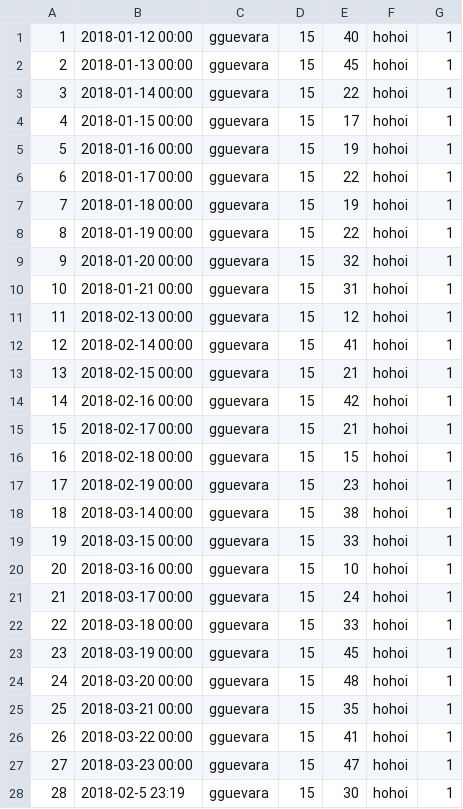
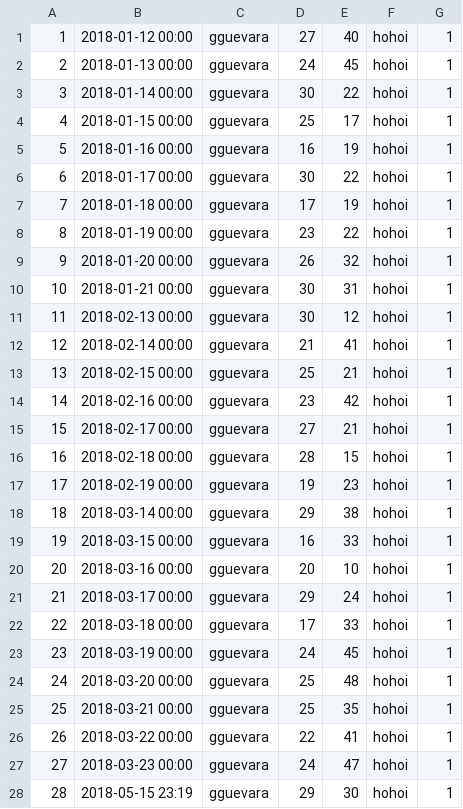
Before and after one commit to gguevarav/SGI, a CSV file: Data/entradas.csv, drawn as a sheet; only a part is shown; the diff covers the shown part only.

Commit message:
Se corrigen los siguiente errores: No da salida a un producto sino que lo suma, al dar entrada a un producto no actualiza la página. Se cambiaron dos gráficas de entradas y salidas mensuales a top 5 de entradas y salidas.

```diff
--- a/Data/entradas.csv
+++ b/Data/entradas.csv
@@ -1,28 +1,28 @@
-1,2018-01-12 00:00,gguevara,15,40,hohoi,1
-2,2018-01-13 00:00,gguevara,15,45,hohoi,1
-3,2018-01-14 00:00,gguevara,15,22,hohoi,1
-4,2018-01-15 00:00,gguevara,15,17,hohoi,1
-5,2018-01-16 00:00,gguevara,15,19,hohoi,1
-6,2018-01-17 00:00,gguevara,15,22,hohoi,1
-7,2018-01-18 00:00,gguevara,15,19,hohoi,1
-8,2018-01-19 00:00,gguevara,15,22,hohoi,1
-9,2018-01-20 00:00,gguevara,15,32,hohoi,1
-10,2018-01-21 00:00,gguevara,15,31,hohoi,1
-11,2018-02-13 00:00,gguevara,15,12,hohoi,1
-12,2018-02-14 00:00,gguevara,15,41,hohoi,1
-13,2018-02-15 00:00,gguevara,15,21,hohoi,1
-14,2018-02-16 00:00,gguevara,15,42,hohoi,1
-15,2018-02-17 00:00,gguevara,15,21,hohoi,1
-16,2018-02-18 00:00,gguevara,15,15,hohoi,1
-17,2018-02-19 00:00,gguevara,15,23,hohoi,1
-18,2018-03-14 00:00,gguevara,15,38,hohoi,1
-19,2018-03-15 00:00,gguevara,15,33,hohoi,1
-20,2018-03-16 00:00,gguevara,15,10,hohoi,1
-21,2018-03-17 00:00,gguevara,15,24,hohoi,1
-22,2018-03-18 00:00,gguevara,15,33,hohoi,1
-23,2018-03-19 00:00,gguevara,15,45,hohoi,1
-24,2018-03-20 00:00,gguevara,15,48,hohoi,1
-25,2018-03-21 00:00,gguevara,15,35,hohoi,1
-26,2018-03-22 00:00,gguevara,15,41,hohoi,1
-27,2018-03-23 00:00,gguevara,15,47,hohoi,1
-28,2018-02-5 23:19,gguevara,15,30,hohoi,1
+1,2018-01-12 00:00,gguevara,27,40,hohoi,1
+2,2018-01-13 00:00,gguevara,24,45,hohoi,1
+3,2018-01-14 00:00,gguevara,30,22,hohoi,1
+4,2018-01-15 00:00,gguevara,25,17,hohoi,1
+5,2018-01-16 00:00,gguevara,16,19,hohoi,1
+6,2018-01-17 00:00,gguevara,30,22,hohoi,1
+7,2018-01-18 00:00,gguevara,17,19,hohoi,1
+8,2018-01-19 00:00,gguevara,23,22,hohoi,1
+9,2018-01-20 00:00,gguevara,26,32,hohoi,1
+10,2018-01-21 00:00,gguevara,30,31,hohoi,1
+11,2018-02-13 00:00,gguevara,30,12,hohoi,1
+12,2018-02-14 00:00,gguevara,21,41,hohoi,1
+13,2018-02-15 00:00,gguevara,25,21,hohoi,1
+14,2018-02-16 00:00,gguevara,23,42,hohoi,1
+15,2018-02-17 00:00,gguevara,27,21,hohoi,1
+16,2018-02-18 00:00,gguevara,28,15,hohoi,1
+17,2018-02-19 00:00,gguevara,19,23,hohoi,1
+18,2018-03-14 00:00,gguevara,29,38,hohoi,1
+19,2018-03-15 00:00,gguevara,16,33,hohoi,1
+20,2018-03-16 00:00,gguevara,20,10,hohoi,1
+21,2018-03-17 00:00,gguevara,29,24,hohoi,1
+22,2018-03-18 00:00,gguevara,17,33,hohoi,1
+23,2018-03-19 00:00,gguevara,24,45,hohoi,1
+24,2018-03-20 00:00,gguevara,25,48,hohoi,1
+25,2018-03-21 00:00,gguevara,25,35,hohoi,1
+26,2018-03-22 00:00,gguevara,22,41,hohoi,1
+27,2018-03-23 00:00,gguevara,24,47,hohoi,1
+28,2018-05-15 23:19,gguevara,29,30,hohoi,1
```
Also changed, not shown: 19 edited cells elsewhere in this file, Data/salidas.csv, 3 other files.
